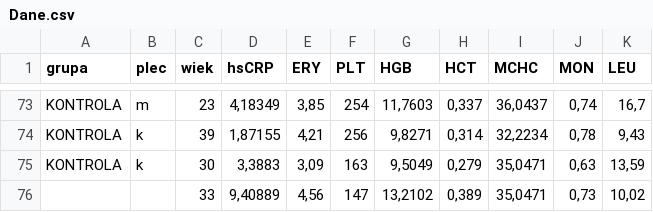
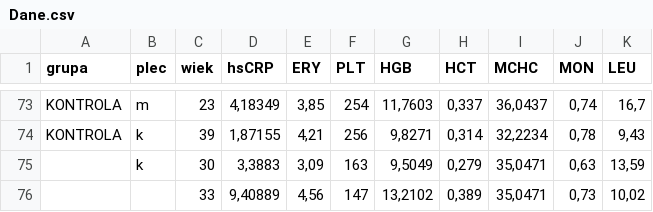
Before and after one commit to nikakoga/Data_analysis, a CSV file: Dane.csv, drawn as a sheet; only a part is shown, gaps mark what is left out.

```diff
--- a/Dane.csv
+++ b/Dane.csv
@@ -74,3 +74,3 @@ KONTROLA;m;23;4,18349;3,85;254;11,7603;0,337;36,0437;0,74;16,7
 KONTROLA;k;39;1,87155;4,21;256;9,8271;0,314;32,2234;0,78;9,43
-KONTROLA;k;30;3,3883;3,09;163;9,5049;0,279;35,0471;0,63;13,59
+;k;30;3,3883;3,09;163;9,5049;0,279;35,0471;0,63;13,59
 ;;33;9,40889;4,56;147;13,2102;0,389;35,0471;0,73;10,02
```
Also changed, not shown: 2 other files.
